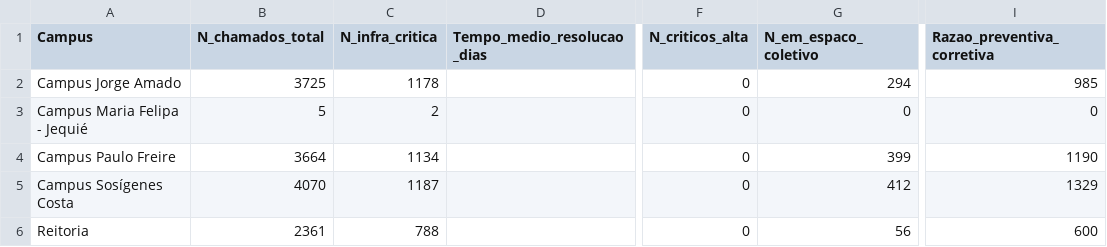
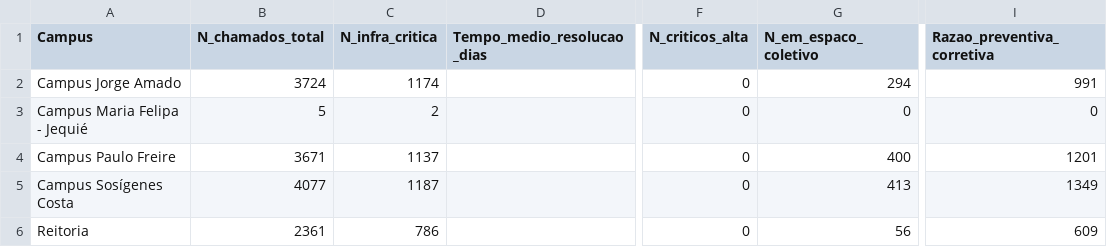
Before and after one commit to adinailson88/malha-ods-esg, a CSV file: dados_csv/indicadores_ods.csv, drawn as a sheet; only a part is shown, gaps mark what is left out; the diff names each change by its address in the sheet, - before the commit and + after, or states it on an @@ line.

```diff
--- a/dados_csv/indicadores_ods.csv
+++ b/dados_csv/indicadores_ods.csv
-B2 (N_chamados_total): 3725
+B2 (N_chamados_total): 3724
-C2 (N_infra_critica): 1178
+C2 (N_infra_critica): 1174
-I2 (Razao_preventiva_corretiva): 985
+I2 (Razao_preventiva_corretiva): 991
-B4 (N_chamados_total): 3664
+B4 (N_chamados_total): 3671
-C4 (N_infra_critica): 1134
+C4 (N_infra_critica): 1137
-G4 (N_em_espaco_coletivo): 399
+G4 (N_em_espaco_coletivo): 400
-I4 (Razao_preventiva_corretiva): 1190
+I4 (Razao_preventiva_corretiva): 1201
-B5 (N_chamados_total): 4070
+B5 (N_chamados_total): 4077
-G5 (N_em_espaco_coletivo): 412
+G5 (N_em_espaco_coletivo): 413
-I5 (Razao_preventiva_corretiva): 1329
+I5 (Razao_preventiva_corretiva): 1349
-C6 (N_infra_critica): 788
+C6 (N_infra_critica): 786
-I6 (Razao_preventiva_corretiva): 600
+I6 (Razao_preventiva_corretiva): 609
```
Also changed, not shown: 2 other files.
